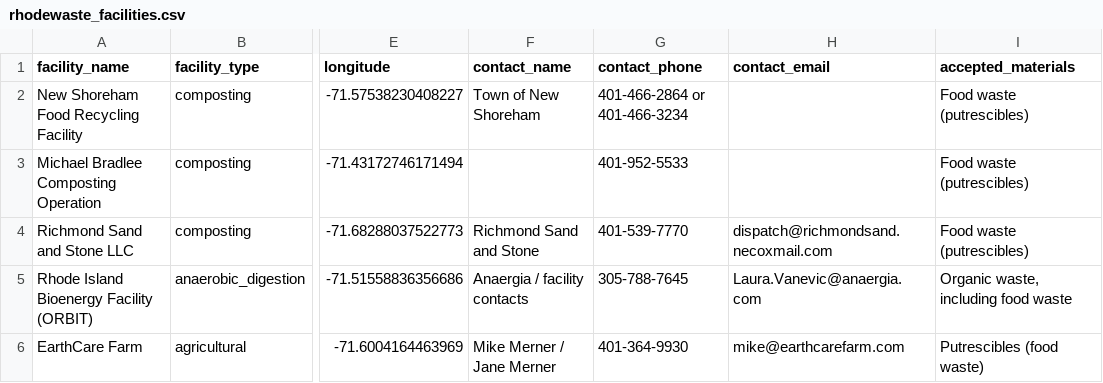
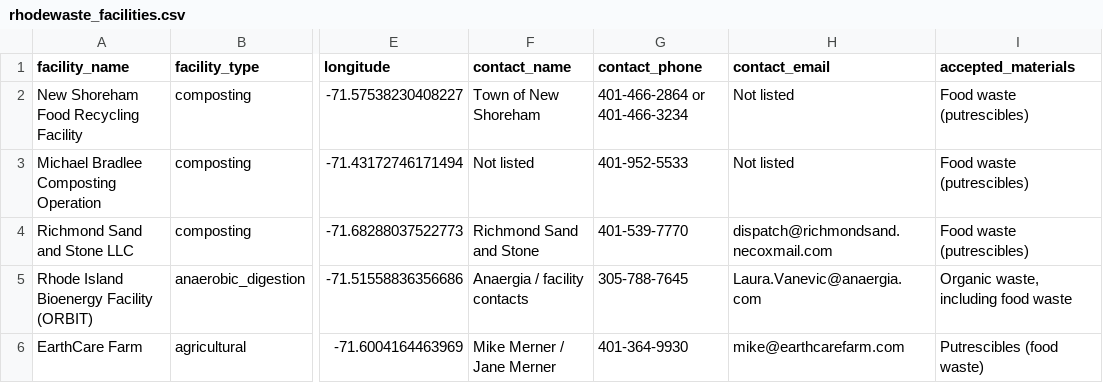
Before and after one commit to dsrssntn-a11y/Comply-RI, a CSV file: rhodewaste_facilities.csv, drawn as a sheet; only a part is shown, gaps mark what is left out; the diff covers the shown part only; the diff names each change by its address in the sheet, - before the commit and + after, or states it on an @@ line.

```diff
--- a/rhodewaste_facilities.csv
+++ b/rhodewaste_facilities.csv
-H2:H3 (contact_email): (empty)
+H2:H3 (contact_email): Not listed
-F3 (contact_name): (empty)
+F3 (contact_name): Not listed
```
Also changed, not shown: 6 edited cells elsewhere in this file, 4 other files.
